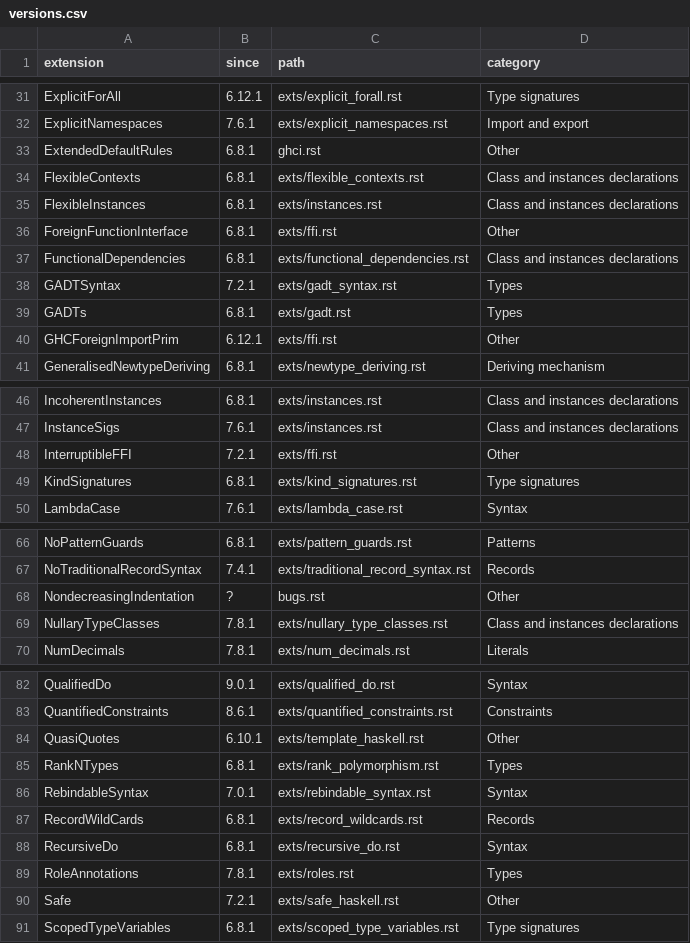
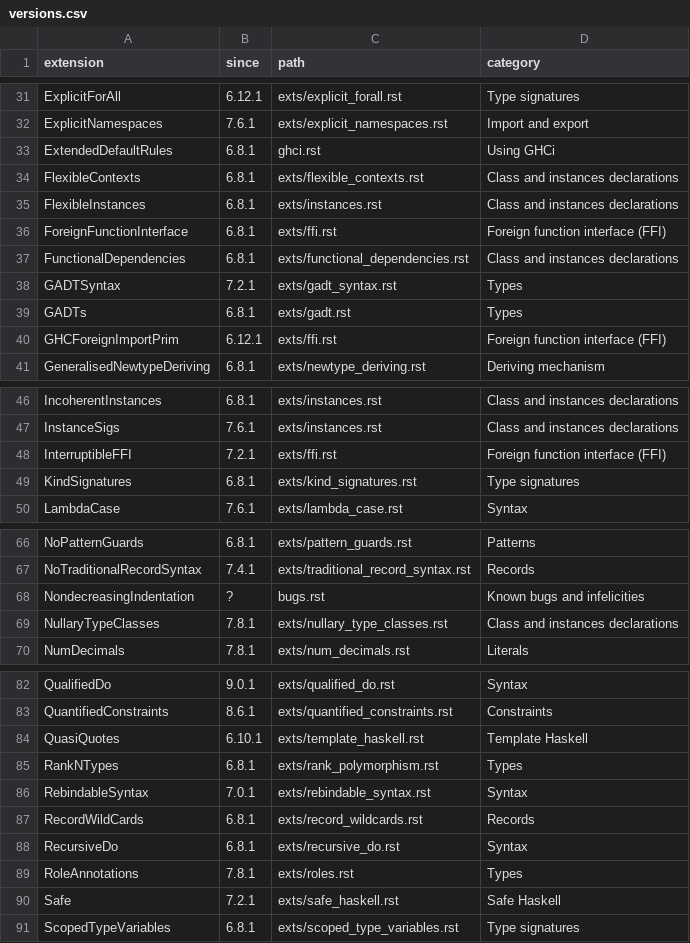
Before and after one commit to nomeata/ghc-proposals-stats, a CSV file: ext-stats/GHC2021/versions.csv, drawn as a sheet; only a part is shown, gaps mark what is left out; the diff covers the shown part only.

```diff
--- a/ext-stats/GHC2021/versions.csv
+++ b/ext-stats/GHC2021/versions.csv
@@ -32,6 +32,6 @@ ExplicitForAll,6.12.1,exts/explicit_forall.rst,Type signatures
 ExplicitNamespaces,7.6.1,exts/explicit_namespaces.rst,Import and export
-ExtendedDefaultRules,6.8.1,ghci.rst,Other
+ExtendedDefaultRules,6.8.1,ghci.rst,Using GHCi
 FlexibleContexts,6.8.1,exts/flexible_contexts.rst,Class and instances declarations
 FlexibleInstances,6.8.1,exts/instances.rst,Class and instances declarations
-ForeignFunctionInterface,6.8.1,exts/ffi.rst,Other
+ForeignFunctionInterface,6.8.1,exts/ffi.rst,Foreign function interface (FFI)
 FunctionalDependencies,6.8.1,exts/functional_dependencies.rst,Class and instances declarations
@@ -39,3 +39,3 @@ GADTSyntax,7.2.1,exts/gadt_syntax.rst,Types
 GADTs,6.8.1,exts/gadt.rst,Types
-GHCForeignImportPrim,6.12.1,exts/ffi.rst,Other
+GHCForeignImportPrim,6.12.1,exts/ffi.rst,Foreign function interface (FFI)
 GeneralisedNewtypeDeriving,6.8.1,exts/newtype_deriving.rst,Deriving mechanism
@@ -47,3 +47,3 @@ IncoherentInstances,6.8.1,exts/instances.rst,Class and instances declarations
 InstanceSigs,7.6.1,exts/instances.rst,Class and instances declarations
-InterruptibleFFI,7.2.1,exts/ffi.rst,Other
+InterruptibleFFI,7.2.1,exts/ffi.rst,Foreign function interface (FFI)
 KindSignatures,6.8.1,exts/kind_signatures.rst,Type signatures
@@ -67,3 +67,3 @@ NoPatternGuards,6.8.1,exts/pattern_guards.rst,Patterns
 NoTraditionalRecordSyntax,7.4.1,exts/traditional_record_syntax.rst,Records
-NondecreasingIndentation,?,bugs.rst,Other
+NondecreasingIndentation,?,bugs.rst,Known bugs and infelicities
 NullaryTypeClasses,7.8.1,exts/nullary_type_classes.rst,Class and instances declarations
@@ -83,3 +83,3 @@ QualifiedDo,9.0.1,exts/qualified_do.rst,Syntax
 QuantifiedConstraints,8.6.1,exts/quantified_constraints.rst,Constraints
-QuasiQuotes,6.10.1,exts/template_haskell.rst,Other
+QuasiQuotes,6.10.1,exts/template_haskell.rst,Template Haskell
 RankNTypes,6.8.1,exts/rank_polymorphism.rst,Types
@@ -89,3 +89,3 @@ RecursiveDo,6.8.1,exts/recursive_do.rst,Syntax
 RoleAnnotations,7.8.1,exts/roles.rst,Types
-Safe,7.2.1,exts/safe_haskell.rst,Other
+Safe,7.2.1,exts/safe_haskell.rst,Safe Haskell
 ScopedTypeVariables,6.8.1,exts/scoped_type_variables.rst,Type signatures
```
Also changed, not shown: 14 edited cells elsewhere in this file, 4 other files.
